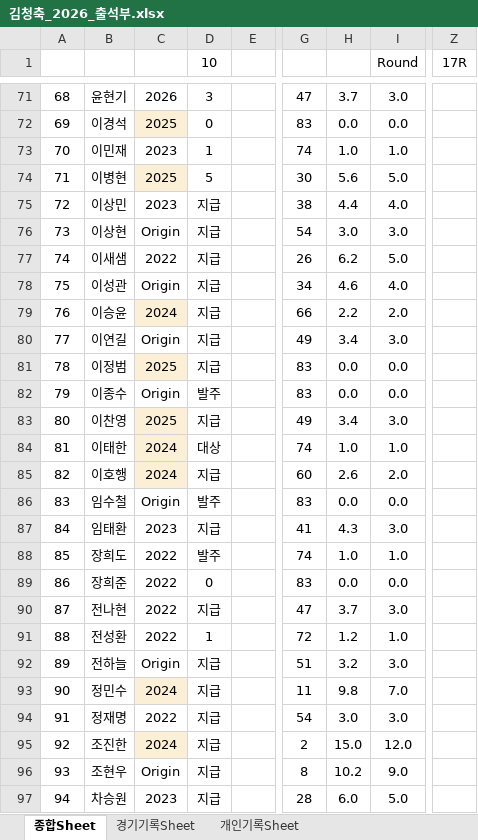
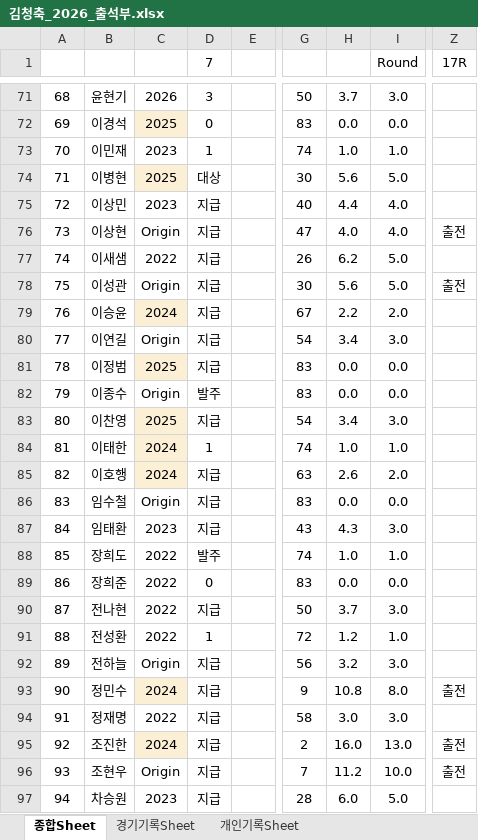
Before and after one commit to winclead/FCKCC, an Excel workbook: 김청축_2026_출석부.xlsx, sheet 종합Sheet, drawn as a sheet; only a part is shown, gaps mark what is left out; values as stored, in another font and other column widths than the file's, no borders; conditional formats not drawn; the diff covers the shown part only; the diff names each change by its address in the sheet, - before the commit and + after, or states it on an @@ line.

```diff
--- a/김청축_2026_출석부.xlsx (sheet 종합Sheet)
+++ b/김청축_2026_출석부.xlsx (sheet 종합Sheet)
-D1: 10
+D1: 7
-G71: 47
+G71: 50
-D74 (7): 5
+D74 (7): 대상
-G75: 38
+G75: 40
-G76: 54
+G76: 47
-H76: 3.0
+H76: 4.0
-I76 (Round): 3.0
+I76 (Round): 4.0
-Z76 (17R): (empty)
+Z76 (17R): 출전
-G78: 34
+G78: 30
-H78: 4.6
+H78: 5.6
-I78 (Round): 4.0
+I78 (Round): 5.0
-Z78 (17R): (empty)
+Z78 (17R): 출전
-G79: 66
+G79: 67
-G80: 49
+G80: 54
-G83: 49
+G83: 54
-D84 (7): 대상
+D84 (7): 1
-G85: 60
+G85: 63
-D86 (7): 발주
+D86 (7): 지급
-G87: 41
+G87: 43
-G90: 47
+G90: 50
-G92: 51
+G92: 56
-G93: 11
+G93: 9
-H93: 9.8
+H93: 10.8
-I93 (Round): 7.0
+I93 (Round): 8.0
-Z93 (17R): (empty)
+Z93 (17R): 출전
-G94: 54
+G94: 58
-H95: 15.0
+H95: 16.0
-I95 (Round): 12.0
+I95 (Round): 13.0
-Z95:Z96 (17R): (empty)
+Z95:Z96 (17R): 출전
-G96: 8
+G96: 7
-H96: 10.2
+H96: 11.2
-I96 (Round): 9.0
+I96 (Round): 10.0
```
Also changed, not shown: 107 edited cells elsewhere in this sheet.
